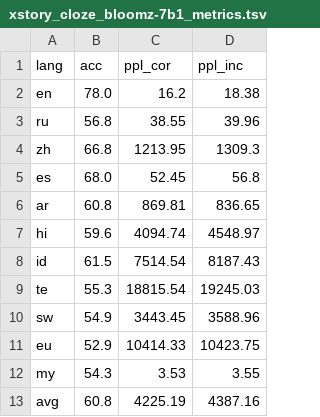
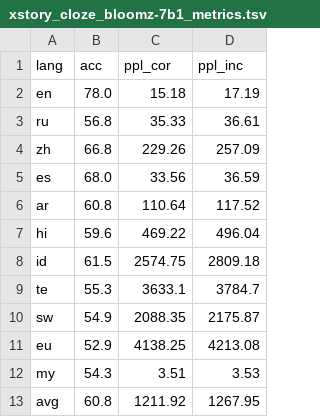
Before and after one commit to juletx/self-translate, a TSV file: results/xstory_cloze_bloomz-7b1_metrics.tsv, drawn as a sheet.

```diff
--- a/results/xstory_cloze_bloomz-7b1_metrics.tsv
+++ b/results/xstory_cloze_bloomz-7b1_metrics.tsv
@@ -1,13 +1,13 @@
 lang	acc	ppl_cor	ppl_inc
-en	78.0	16.2	18.38
-ru	56.8	38.55	39.96
-zh	66.8	1213.95	1309.3
-es	68.0	52.45	56.8
-ar	60.8	869.81	836.65
-hi	59.6	4094.74	4548.97
-id	61.5	7514.54	8187.43
-te	55.3	18815.54	19245.03
-sw	54.9	3443.45	3588.96
-eu	52.9	10414.33	10423.75
-my	54.3	3.53	3.55
-avg	60.8	4225.19	4387.16
+en	78.0	15.18	17.19
+ru	56.8	35.33	36.61
+zh	66.8	229.26	257.09
+es	68.0	33.56	36.59
+ar	60.8	110.64	117.52
+hi	59.6	469.22	496.04
+id	61.5	2574.75	2809.18
+te	55.3	3633.1	3784.7
+sw	54.9	2088.35	2175.87
+eu	52.9	4138.25	4213.08
+my	54.3	3.51	3.53
+avg	60.8	1211.92	1267.95
```
Also changed, not shown: results/xstory_cloze_bloom-560m_metrics.tsv, results/xstory_cloze_bloomz-1b7_metrics.tsv, 17 other files.
